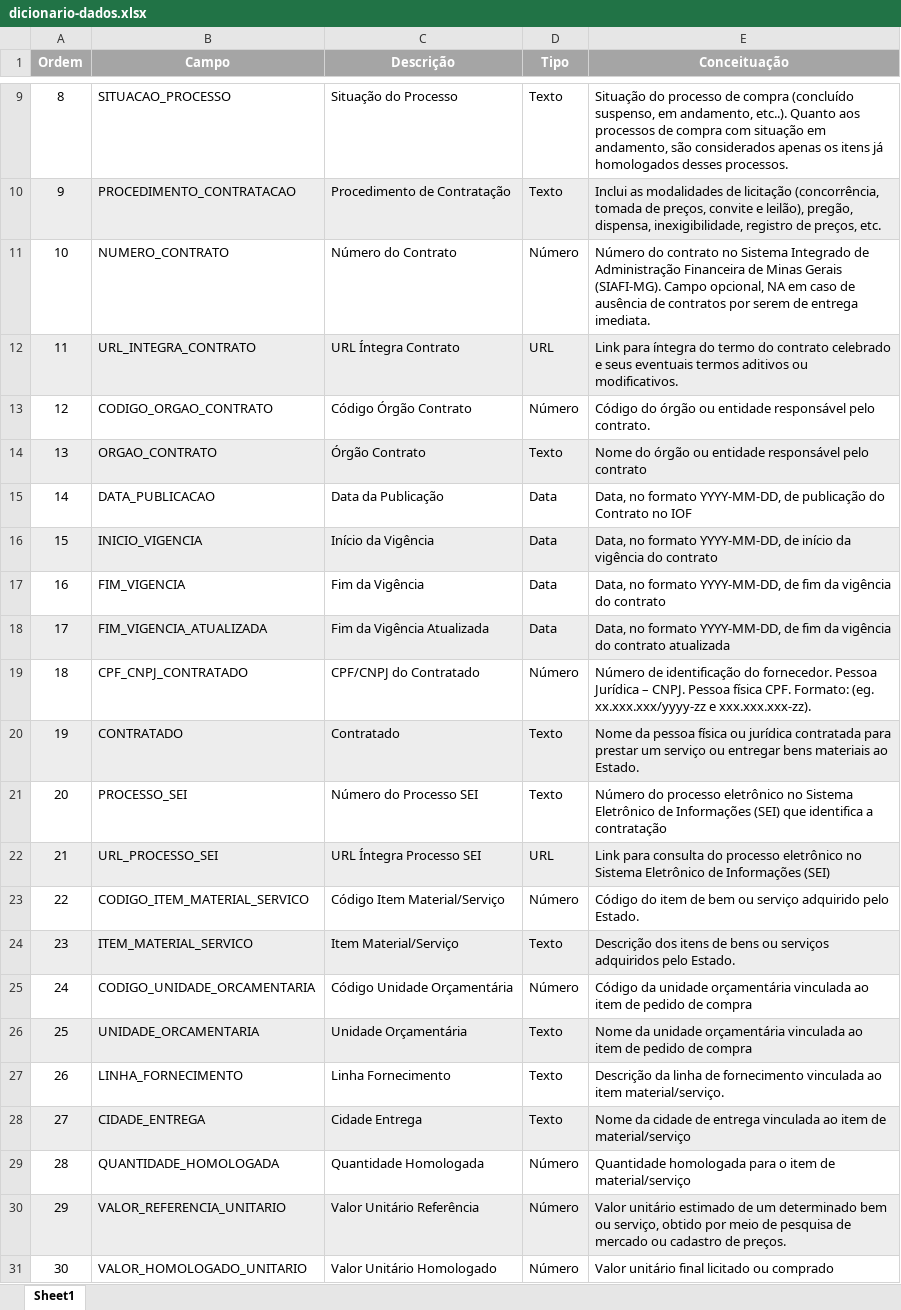
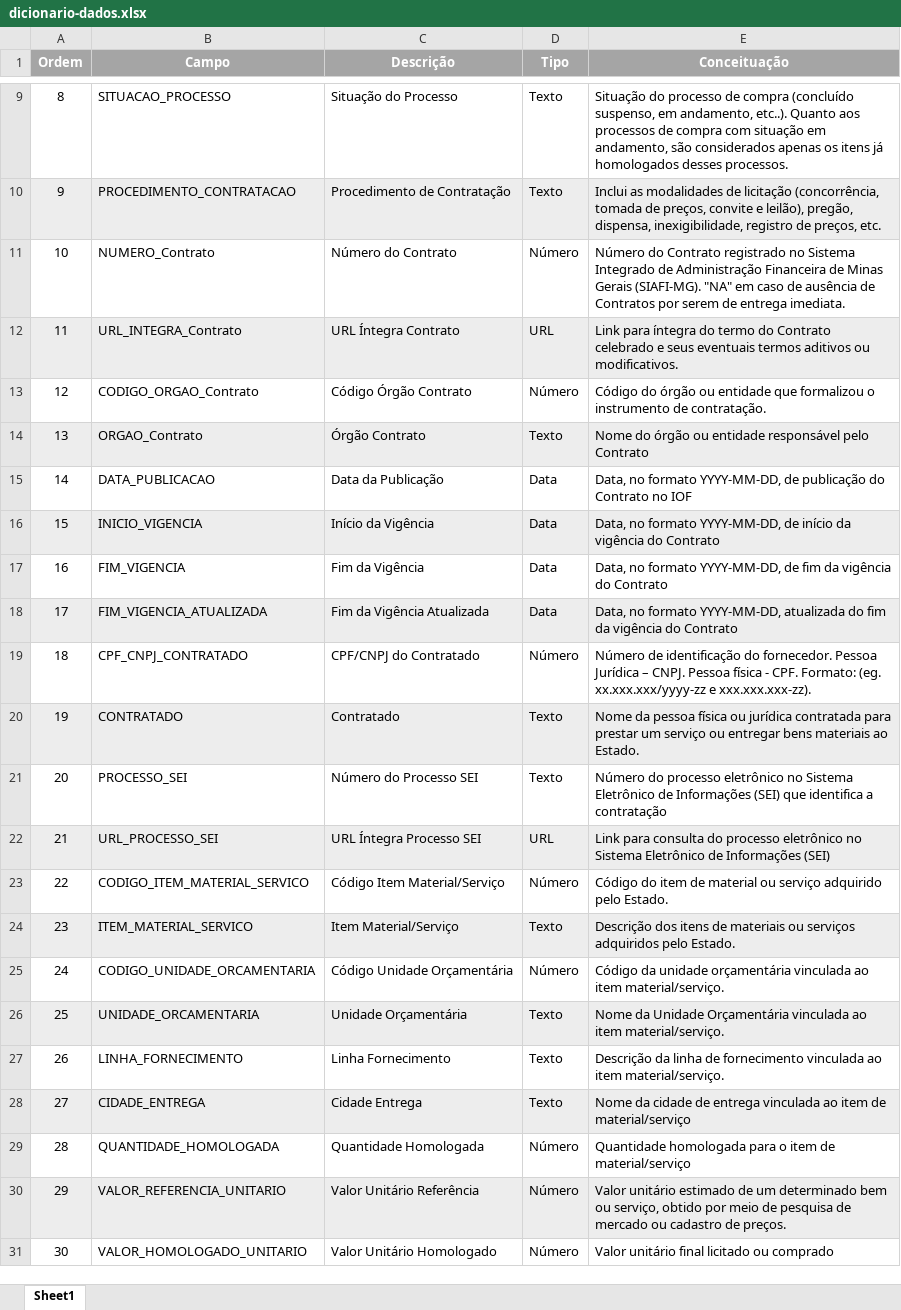
Before and after one commit to transparencia-mg/dt-contratacoes-coronavirus, an Excel workbook: data-raw/dicionario-dados.xlsx, sheet Sheet1, drawn as a sheet; only a part is shown, gaps mark what is left out; values as stored, in another font and other column widths than the file's, no borders; the diff names each change by its address in the sheet, - before the commit and + after, or states it on an @@ line.

Commit message:
Atualiza dicionário de dados conforme tooltip do Portal

```diff
--- a/data-raw/dicionario-dados.xlsx (sheet Sheet1)
+++ b/data-raw/dicionario-dados.xlsx (sheet Sheet1)
-B11 (Campo): NUMERO_CONTRATO
+B11 (Campo): NUMERO_Contrato
-E11 (Conceituação): Número do contrato no Sistema Integrado de Administração Financeira de Minas Gerais (SIAFI-MG). Campo opcional, NA em caso de ausência de contratos por serem…
+E11 (Conceituação): Número do Contrato registrado no Sistema Integrado de Administração Financeira de Minas Gerais (SIAFI-MG). "NA" em caso de ausência de Contratos por serem…
-B12 (Campo): URL_INTEGRA_CONTRATO
+B12 (Campo): URL_INTEGRA_Contrato
-E12 (Conceituação): …termo do contrato celebrado e…
+E12 (Conceituação): …termo do Contrato celebrado e…
-B13 (Campo): CODIGO_ORGAO_CONTRATO
+B13 (Campo): CODIGO_ORGAO_Contrato
-E13 (Conceituação): …ou entidade responsável pelo contrato.
+E13 (Conceituação): …ou entidade que formalizou o instrumento de contratação.
-B14 (Campo): ORGAO_CONTRATO
+B14 (Campo): ORGAO_Contrato
-E14 (Conceituação): …responsável pelo contrato
+E14 (Conceituação): …responsável pelo Contrato
-E16 (Conceituação): …vigência do contrato
+E16 (Conceituação): …vigência do Contrato
-E17 (Conceituação): …vigência do contrato
+E17 (Conceituação): …vigência do Contrato
-E18 (Conceituação): …formato YYYY-MM-DD, de fim da vigência do contrato atualizada
+E18 (Conceituação): …formato YYYY-MM-DD, atualizada do fim da vigência do Contrato
-E19 (Conceituação): …Pessoa física CPF. Formato:…
+E19 (Conceituação): …Pessoa física - CPF. Formato:…
-E23 (Conceituação): …item de bem ou serviço…
+E23 (Conceituação): …item de material ou serviço…
-E24 (Conceituação): …itens de bens ou serviços…
+E24 (Conceituação): …itens de materiais ou serviços…
-E25 (Conceituação): …ao item de pedido de compra
+E25 (Conceituação): …ao item material/serviço.
-E26 (Conceituação): Nome da unidade orçamentária vinculada ao item de pedido de compra
+E26 (Conceituação): Nome da Unidade Orçamentária vinculada ao item material/serviço.
```
Also changed, not shown: 2 other files.
